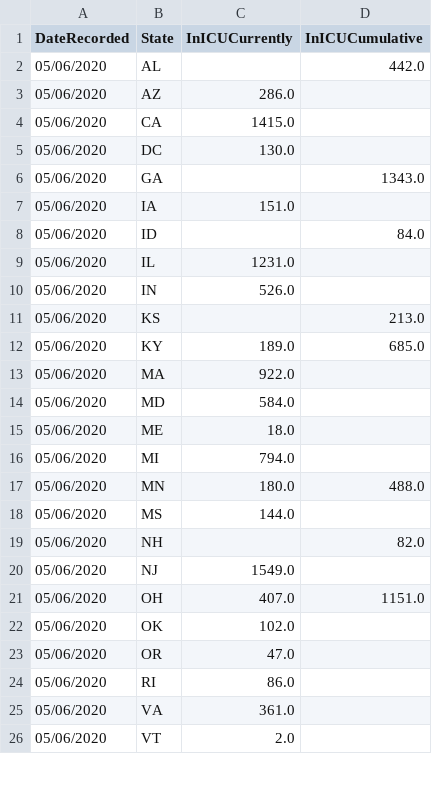
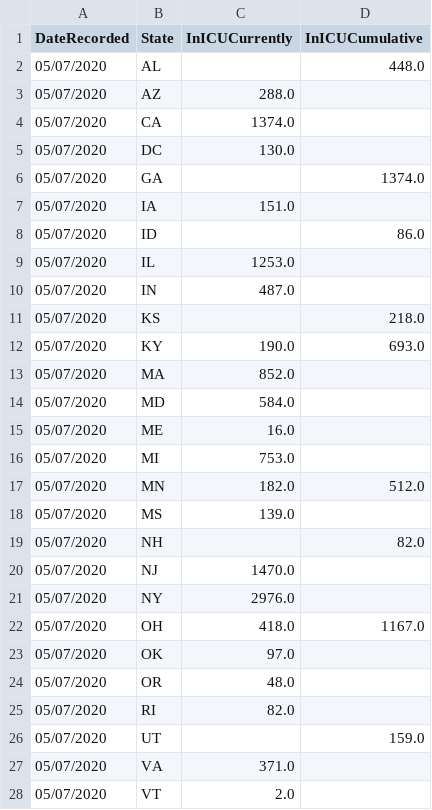
Before and after one commit to sahba-t/covidTracker, a CSV file: DBInput/ICU.csv, drawn as a sheet; only a part is shown; the diff covers the shown part only.

```diff
--- a/DBInput/ICU.csv
+++ b/DBInput/ICU.csv
@@ -1,26 +1,28 @@
 DateRecorded,State,InICUCurrently,InICUCumulative
-05/06/2020,AL,,442.0
-05/06/2020,AZ,286.0,
-05/06/2020,CA,1415.0,
-05/06/2020,DC,130.0,
-05/06/2020,GA,,1343.0
-05/06/2020,IA,151.0,
-05/06/2020,ID,,84.0
-05/06/2020,IL,1231.0,
-05/06/2020,IN,526.0,
-05/06/2020,KS,,213.0
-05/06/2020,KY,189.0,685.0
-05/06/2020,MA,922.0,
-05/06/2020,MD,584.0,
-05/06/2020,ME,18.0,
-05/06/2020,MI,794.0,
-05/06/2020,MN,180.0,488.0
-05/06/2020,MS,144.0,
-05/06/2020,NH,,82.0
-05/06/2020,NJ,1549.0,
-05/06/2020,OH,407.0,1151.0
-05/06/2020,OK,102.0,
-05/06/2020,OR,47.0,
-05/06/2020,RI,86.0,
-05/06/2020,VA,361.0,
-05/06/2020,VT,2.0,
+05/07/2020,AL,,448.0
+05/07/2020,AZ,288.0,
+05/07/2020,CA,1374.0,
+05/07/2020,DC,130.0,
+05/07/2020,GA,,1374.0
+05/07/2020,IA,151.0,
+05/07/2020,ID,,86.0
+05/07/2020,IL,1253.0,
+05/07/2020,IN,487.0,
+05/07/2020,KS,,218.0
+05/07/2020,KY,190.0,693.0
+05/07/2020,MA,852.0,
+05/07/2020,MD,584.0,
+05/07/2020,ME,16.0,
+05/07/2020,MI,753.0,
+05/07/2020,MN,182.0,512.0
+05/07/2020,MS,139.0,
+05/07/2020,NH,,82.0
+05/07/2020,NJ,1470.0,
+05/07/2020,NY,2976.0,
+05/07/2020,OH,418.0,1167.0
+05/07/2020,OK,97.0,
+05/07/2020,OR,48.0,
+05/07/2020,RI,82.0,
+05/07/2020,UT,,159.0
+05/07/2020,VA,371.0,
+05/07/2020,VT,2.0,
```
Also changed, not shown: 6 edited cells elsewhere in this file, DBInput/JHU.csv, DBInput/USTests.csv, 17 other files.
